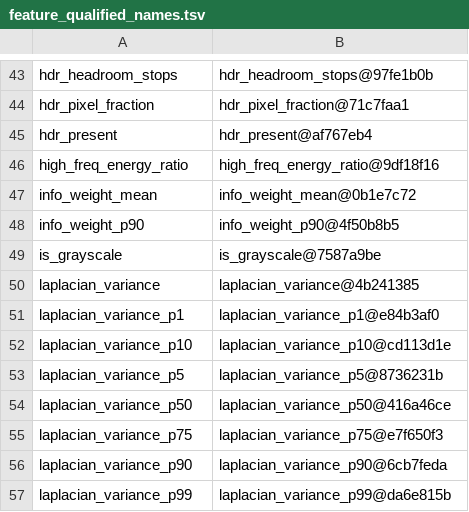
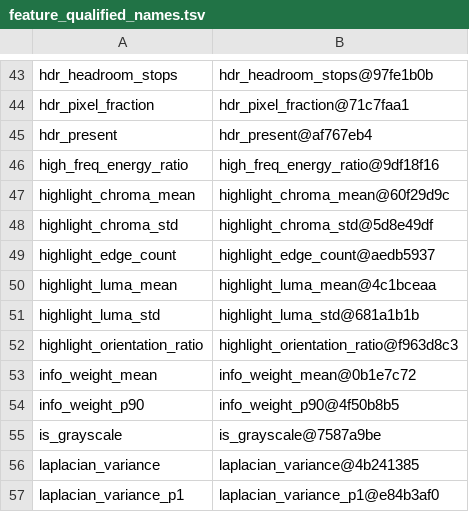
Before and after one commit to imazen/zenanalyze, a TSV file: benchmarks/feature_qualified_names.tsv, drawn as a sheet; only a part is shown, gaps mark what is left out; the shorter side is filled out with more unchanged rows.

```diff
--- a/benchmarks/feature_qualified_names.tsv
+++ b/benchmarks/feature_qualified_names.tsv
@@ -46,2 +46,8 @@ hdr_present	hdr_present@af767eb4
 high_freq_energy_ratio	high_freq_energy_ratio@9df18f16
+highlight_chroma_mean	highlight_chroma_mean@60f29d9c
+highlight_chroma_std	highlight_chroma_std@5d8e49df
+highlight_edge_count	highlight_edge_count@aedb5937
+highlight_luma_mean	highlight_luma_mean@4c1bceaa
+highlight_luma_std	highlight_luma_std@681a1b1b
+highlight_orientation_ratio	highlight_orientation_ratio@f963d8c3
 info_weight_mean	info_weight_mean@0b1e7c72
```
Also changed, not shown: src/versioning_golden.tsv, 3 other files.
